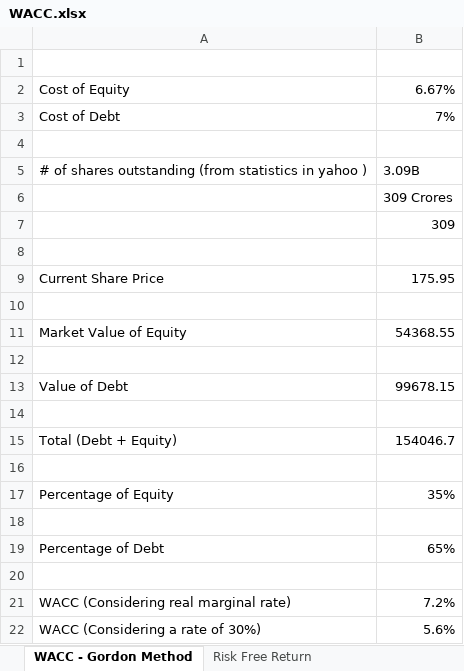
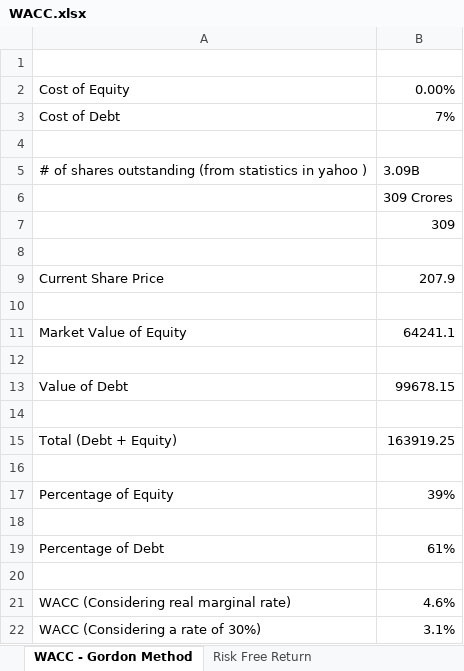
Before and after one commit to CapitalistFinancialGroup/FundamentalAnalysis-4, an Excel workbook: excelSheets/WACC.xlsx, sheet WACC - Gordon Method, drawn as a sheet; values as stored, in another font and other column widths than the file's, no borders; the diff names each change by its address in the sheet, - before the commit and + after, or states it on an @@ line.

Commit message:
Add refactored return on equity by Gordon Dividend model
This commit validated and fixed return on equity (dividend model)
post refactoring. It also fixes #28, fixes #28 .
The other user stories/issues it touches are #20,#36.
It introduces main.py from where to call all the functionalities.

```diff
--- a/excelSheets/WACC.xlsx (sheet WACC - Gordon Method)
+++ b/excelSheets/WACC.xlsx (sheet WACC - Gordon Method)
-B2: 6.67%
+B2: 0.00%
-B9: 175.95
+B9: 207.9
-B11: 54368.55
+B11: 64241.1
-B15: 154046.7
+B15: 163919.25
-B17: 35%
+B17: 39%
-B19: 65%
+B19: 61%
-B21: 7.2%
+B21: 4.6%
-B22: 5.6%
+B22: 3.1%
```
Also changed, not shown: sheet RROE - Gordon method, sheet Expected Return Market-TATA Mot, other sheet tabs, formulas that keep their value, charts or pictures, 9 other files.
